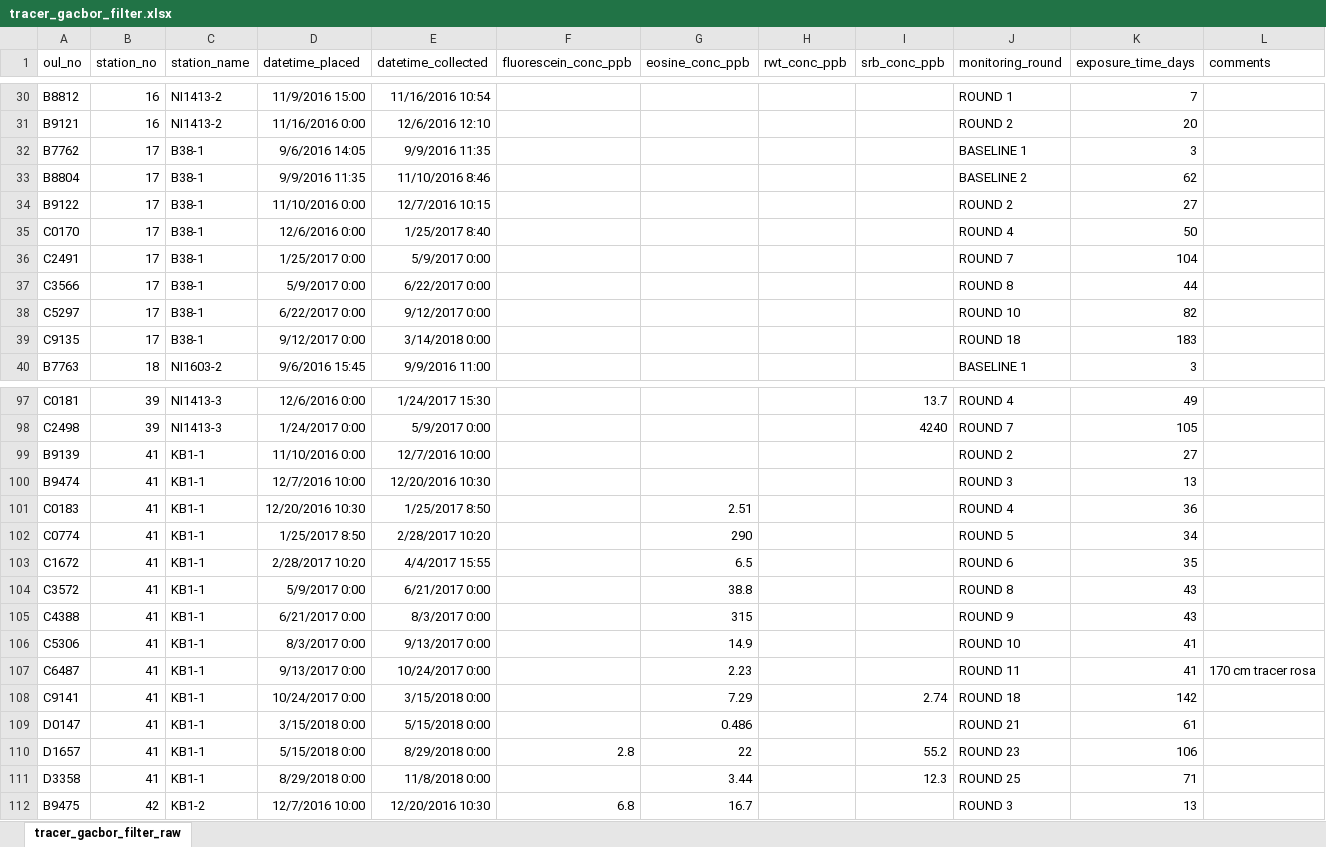
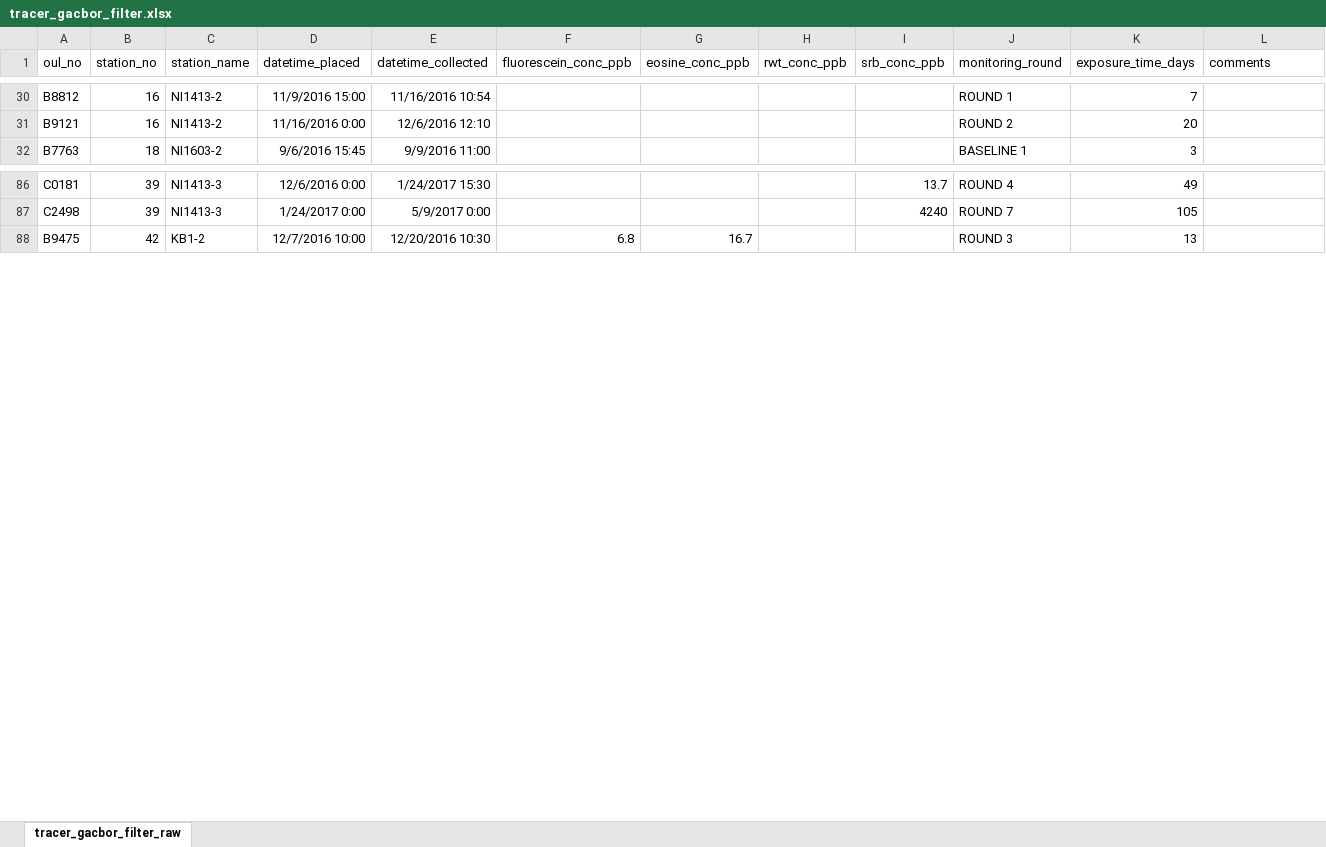
Before and after one commit to nikobenho/hagfors_gwm, an Excel workbook: data/raw_data/tracer/tracer_gacbor_filter.xlsx, sheet tracer_gacbor_filter_raw, drawn as a sheet; only a part is shown, gaps mark what is left out; values as stored, in another font and other column widths than the file's, no borders; the diff covers the shown part only; the diff names each change by its address in the sheet, - before the commit and + after, or states it on an @@ line.

Commit message:
Acc. tracer data to ssf

```diff
--- a/data/raw_data/tracer/tracer_gacbor_filter.xlsx (sheet tracer_gacbor_filter_raw)
+++ b/data/raw_data/tracer/tracer_gacbor_filter.xlsx (sheet tracer_gacbor_filter_raw)
-row 32: B7762 | 17 | B38-1 | 9/6/2016 14:05 | 9/9/2016 11:35 |  |  |  |  | BASELINE 1 | 3
-row 33: B8804 | 17 | B38-1 | 9/9/2016 11:35 | 11/10/2016 8:46 |  |  |  |  | BASELINE 2 | 62
-row 34: B9122 | 17 | B38-1 | 11/10/2016 0:00 | 12/7/2016 10:15 |  |  |  |  | ROUND 2 | 27
-row 35: C0170 | 17 | B38-1 | 12/6/2016 0:00 | 1/25/2017 8:40 |  |  |  |  | ROUND 4 | 50
-row 36: C2491 | 17 | B38-1 | 1/25/2017 0:00 | 5/9/2017 0:00 |  |  |  |  | ROUND 7 | 104
-row 37: C3566 | 17 | B38-1 | 5/9/2017 0:00 | 6/22/2017 0:00 |  |  |  |  | ROUND 8 | 44
-row 38: C5297 | 17 | B38-1 | 6/22/2017 0:00 | 9/12/2017 0:00 |  |  |  |  | ROUND 10 | 82
-row 39: C9135 | 17 | B38-1 | 9/12/2017 0:00 | 3/14/2018 0:00 |  |  |  |  | ROUND 18 | 183
-row 99: B9139 | 41 | KB1-1 | 11/10/2016 0:00 | 12/7/2016 10:00 |  |  |  |  | ROUND 2 | 27
-row 100: B9474 | 41 | KB1-1 | 12/7/2016 10:00 | 12/20/2016 10:30 |  |  |  |  | ROUND 3 | 13
-row 101: C0183 | 41 | KB1-1 | 12/20/2016 10:30 | 1/25/2017 8:50 |  | 2.51 |  |  | ROUND 4 | 36
-row 102: C0774 | 41 | KB1-1 | 1/25/2017 8:50 | 2/28/2017 10:20 |  | 290 |  |  | ROUND 5 | 34
-row 103: C1672 | 41 | KB1-1 | 2/28/2017 10:20 | 4/4/2017 15:55 |  | 6.5 |  |  | ROUND 6 | 35
-row 104: C3572 | 41 | KB1-1 | 5/9/2017 0:00 | 6/21/2017 0:00 |  | 38.8 |  |  | ROUND 8 | 43
-row 105: C4388 | 41 | KB1-1 | 6/21/2017 0:00 | 8/3/2017 0:00 |  | 315 |  |  | ROUND 9 | 43
-row 106: C5306 | 41 | KB1-1 | 8/3/2017 0:00 | 9/13/2017 0:00 |  | 14.9 |  |  | ROUND 10 | 41
-row 107: C6487 | 41 | KB1-1 | 9/13/2017 0:00 | 10/24/2017 0:00 |  | 2.23 |  |  | ROUND 11 | 41 | 170 cm tracer rosa
-row 108: C9141 | 41 | KB1-1 | 10/24/2017 0:00 | 3/15/2018 0:00 |  | 7.29 |  | 2.74 | ROUND 18 | 142
-row 109: D0147 | 41 | KB1-1 | 3/15/2018 0:00 | 5/15/2018 0:00 |  | 0.486 |  |  | ROUND 21 | 61
-row 110: D1657 | 41 | KB1-1 | 5/15/2018 0:00 | 8/29/2018 0:00 | 2.8 | 22 |  | 55.2 | ROUND 23 | 106
-row 111: D3358 | 41 | KB1-1 | 8/29/2018 0:00 | 11/8/2018 0:00 |  | 3.44 |  | 12.3 | ROUND 25 | 71
```
Also changed, not shown: 32 removed rows and 6 edited cells elsewhere in this sheet, data/observations/obs_head_per_layer.xlsx, data/observations/obs_tracer_per_layer.xlsx, 7 other files.
